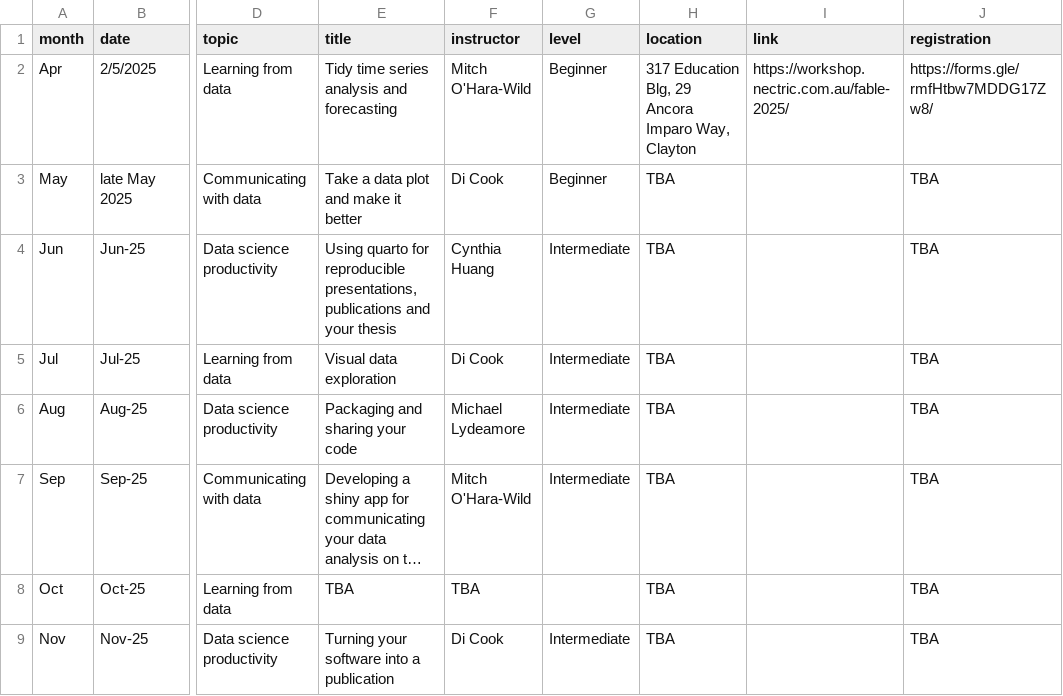
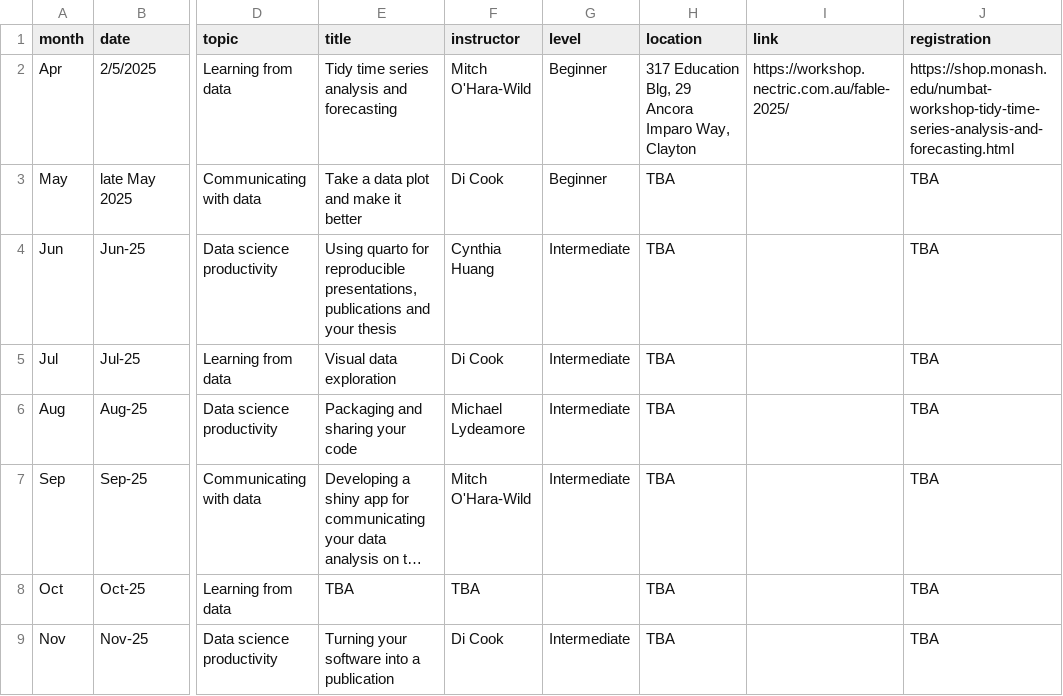
Before and after one commit to numbats/numbats-quarto-website, a CSV file: workshops/schedule.csv, drawn as a sheet; only a part is shown, gaps mark what is left out; long unchanged cells end in …; the diff names each change by its address in the sheet, - before the commit and + after, or states it on an @@ line.

Commit message:
registration link open

```diff
--- a/workshops/schedule.csv
+++ b/workshops/schedule.csv
-J2 (registration): https://forms.gle/rmfHtbw7MDDG17Zw8/
+J2 (registration): https://shop.monash.edu/numbat-workshop-tidy-time-series-analysis-and-forecasting.html
```
Also changed, not shown: 2 other files.
